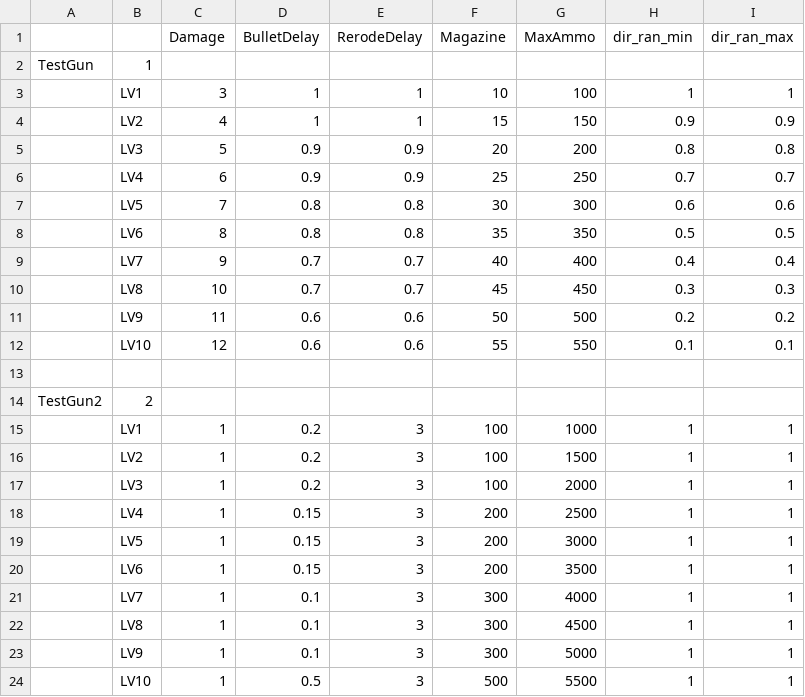
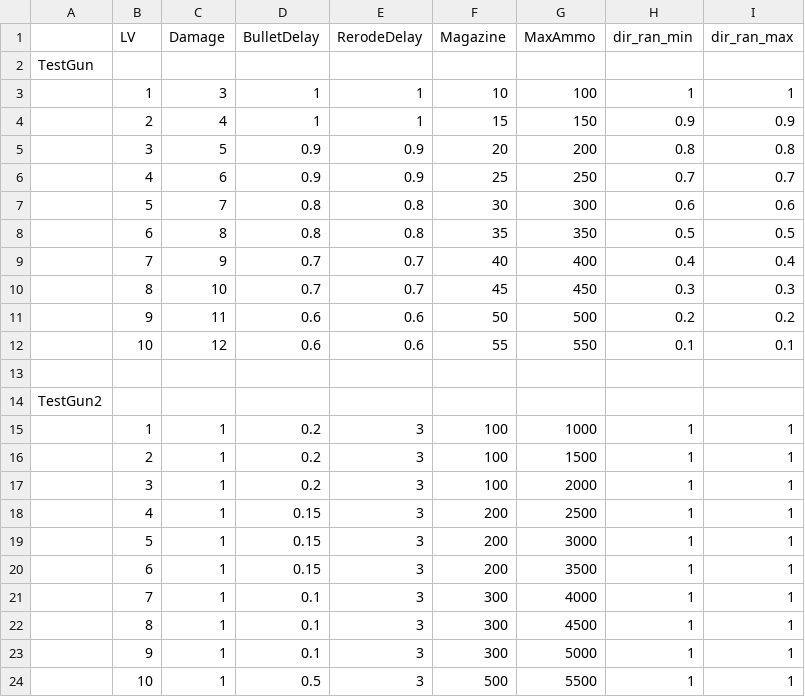
Before and after one commit to jiyongjin12/College_SummerSession, a CSV file: Assets/ExcelData/GunData.csv, drawn as a sheet.

Commit message:
DataRead fix / PlayerUpgradeButton

```diff
--- a/Assets/ExcelData/GunData.csv
+++ b/Assets/ExcelData/GunData.csv
@@ -1,24 +1,24 @@
-,,Damage,BulletDelay,RerodeDelay,Magazine,MaxAmmo,dir_ran_min,dir_ran_max
-TestGun,1,,,,,,,
-,LV1,3,1,1,10,100,1,1
-,LV2,4,1,1,15,150,0.9,0.9
-,LV3,5,0.9,0.9,20,200,0.8,0.8
-,LV4,6,0.9,0.9,25,250,0.7,0.7
-,LV5,7,0.8,0.8,30,300,0.6,0.6
-,LV6,8,0.8,0.8,35,350,0.5,0.5
-,LV7,9,0.7,0.7,40,400,0.4,0.4
-,LV8,10,0.7,0.7,45,450,0.3,0.3
-,LV9,11,0.6,0.6,50,500,0.2,0.2
-,LV10,12,0.6,0.6,55,550,0.1,0.1
+,LV,Damage,BulletDelay,RerodeDelay,Magazine,MaxAmmo,dir_ran_min,dir_ran_max
+TestGun,,,,,,,,
+,1,3,1,1,10,100,1,1
+,2,4,1,1,15,150,0.9,0.9
+,3,5,0.9,0.9,20,200,0.8,0.8
+,4,6,0.9,0.9,25,250,0.7,0.7
+,5,7,0.8,0.8,30,300,0.6,0.6
+,6,8,0.8,0.8,35,350,0.5,0.5
+,7,9,0.7,0.7,40,400,0.4,0.4
+,8,10,0.7,0.7,45,450,0.3,0.3
+,9,11,0.6,0.6,50,500,0.2,0.2
+,10,12,0.6,0.6,55,550,0.1,0.1
 ,,,,,,,,
-TestGun2,2,,,,,,,
-,LV1,1,0.2,3,100,1000,1,1
-,LV2,1,0.2,3,100,1500,1,1
-,LV3,1,0.2,3,100,2000,1,1
-,LV4,1,0.15,3,200,2500,1,1
-,LV5,1,0.15,3,200,3000,1,1
-,LV6,1,0.15,3,200,3500,1,1
-,LV7,1,0.1,3,300,4000,1,1
-,LV8,1,0.1,3,300,4500,1,1
-,LV9,1,0.1,3,300,5000,1,1
-,LV10,1,0.5,3,500,5500,1,1
+TestGun2,,,,,,,,
+,1,1,0.2,3,100,1000,1,1
+,2,1,0.2,3,100,1500,1,1
+,3,1,0.2,3,100,2000,1,1
+,4,1,0.15,3,200,2500,1,1
+,5,1,0.15,3,200,3000,1,1
+,6,1,0.15,3,200,3500,1,1
+,7,1,0.1,3,300,4000,1,1
+,8,1,0.1,3,300,4500,1,1
+,9,1,0.1,3,300,5000,1,1
+,10,1,0.5,3,500,5500,1,1
```
Also changed, not shown: 21 other files.
